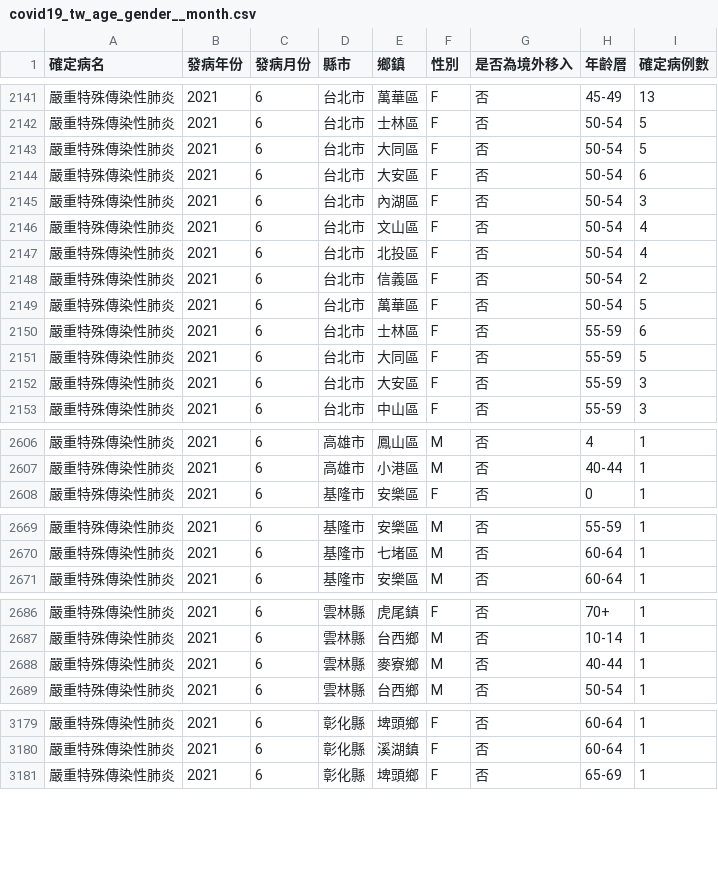
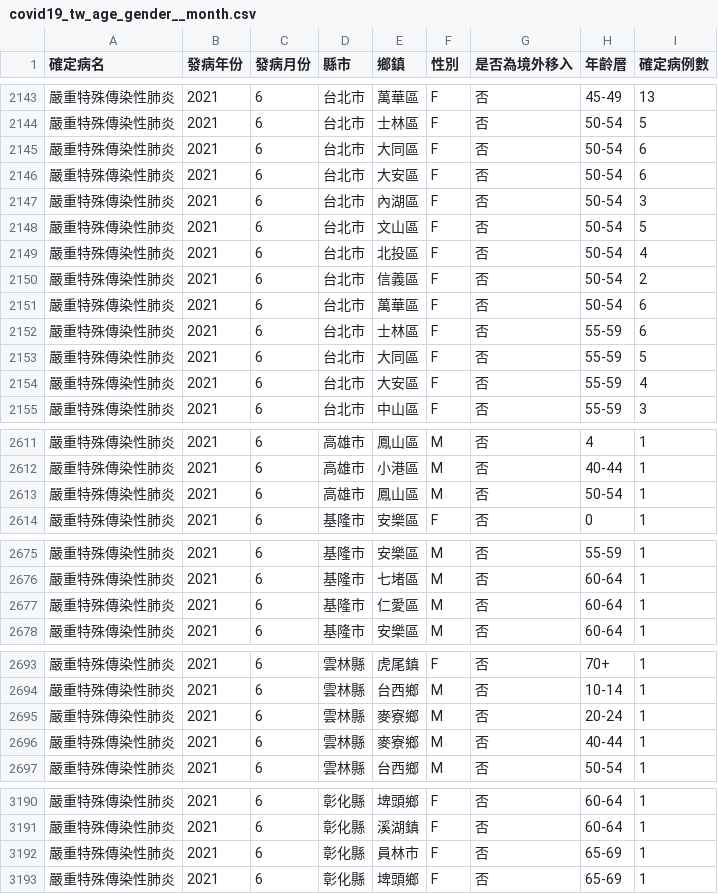
Before and after one commit to jf0510/nidss.cdc.gov.tw, a CSV file: data/covid19_tw_age_gender__month.csv, drawn as a sheet; only a part is shown, gaps mark what is left out; the diff covers the shown part only.

```diff
--- a/data/covid19_tw_age_gender__month.csv
+++ b/data/covid19_tw_age_gender__month.csv
@@ -2142,12 +2144,12 @@
 嚴重特殊傳染性肺炎,2021,6,台北市,士林區,F,否,50-54,5
-嚴重特殊傳染性肺炎,2021,6,台北市,大同區,F,否,50-54,5
+嚴重特殊傳染性肺炎,2021,6,台北市,大同區,F,否,50-54,6
 嚴重特殊傳染性肺炎,2021,6,台北市,大安區,F,否,50-54,6
 嚴重特殊傳染性肺炎,2021,6,台北市,內湖區,F,否,50-54,3
-嚴重特殊傳染性肺炎,2021,6,台北市,文山區,F,否,50-54,4
+嚴重特殊傳染性肺炎,2021,6,台北市,文山區,F,否,50-54,5
 嚴重特殊傳染性肺炎,2021,6,台北市,北投區,F,否,50-54,4
 嚴重特殊傳染性肺炎,2021,6,台北市,信義區,F,否,50-54,2
-嚴重特殊傳染性肺炎,2021,6,台北市,萬華區,F,否,50-54,5
+嚴重特殊傳染性肺炎,2021,6,台北市,萬華區,F,否,50-54,6
 嚴重特殊傳染性肺炎,2021,6,台北市,士林區,F,否,55-59,6
 嚴重特殊傳染性肺炎,2021,6,台北市,大同區,F,否,55-59,5
-嚴重特殊傳染性肺炎,2021,6,台北市,大安區,F,否,55-59,3
+嚴重特殊傳染性肺炎,2021,6,台北市,大安區,F,否,55-59,4
 嚴重特殊傳染性肺炎,2021,6,台北市,中山區,F,否,55-59,3
@@ -2607,2 +2612,3 @@
 嚴重特殊傳染性肺炎,2021,6,高雄市,小港區,M,否,40-44,1
+嚴重特殊傳染性肺炎,2021,6,高雄市,鳳山區,M,否,50-54,1
 嚴重特殊傳染性肺炎,2021,6,基隆市,安樂區,F,否,0,1
@@ -2670,2 +2676,3 @@
 嚴重特殊傳染性肺炎,2021,6,基隆市,七堵區,M,否,60-64,1
+嚴重特殊傳染性肺炎,2021,6,基隆市,仁愛區,M,否,60-64,1
 嚴重特殊傳染性肺炎,2021,6,基隆市,安樂區,M,否,60-64,1
@@ -2687,2 +2694,3 @@
 嚴重特殊傳染性肺炎,2021,6,雲林縣,台西鄉,M,否,10-14,1
+嚴重特殊傳染性肺炎,2021,6,雲林縣,麥寮鄉,M,否,20-24,1
 嚴重特殊傳染性肺炎,2021,6,雲林縣,麥寮鄉,M,否,40-44,1
@@ -3180,2 +3191,3 @@
 嚴重特殊傳染性肺炎,2021,6,彰化縣,溪湖鎮,F,否,60-64,1
+嚴重特殊傳染性肺炎,2021,6,彰化縣,員林市,F,否,65-69,1
 嚴重特殊傳染性肺炎,2021,6,彰化縣,埤頭鄉,F,否,65-69,1
```
Also changed, not shown: 8 added rows and 61 edited cells elsewhere in this file, 1 other file.
